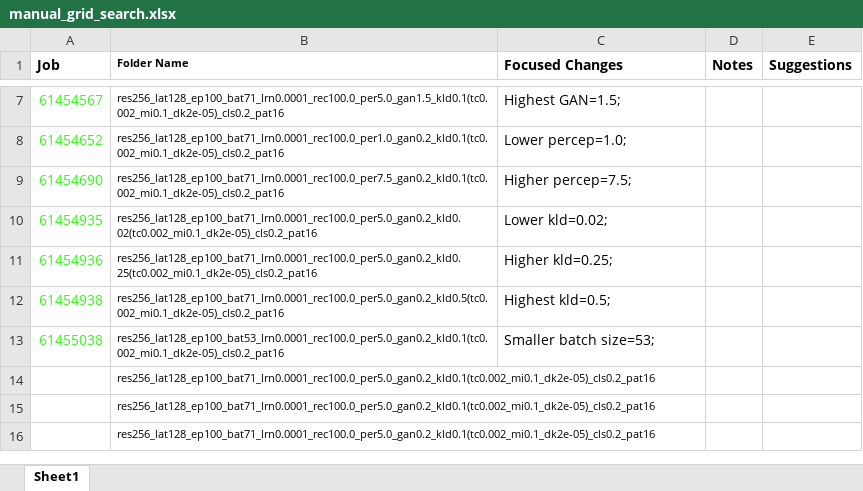
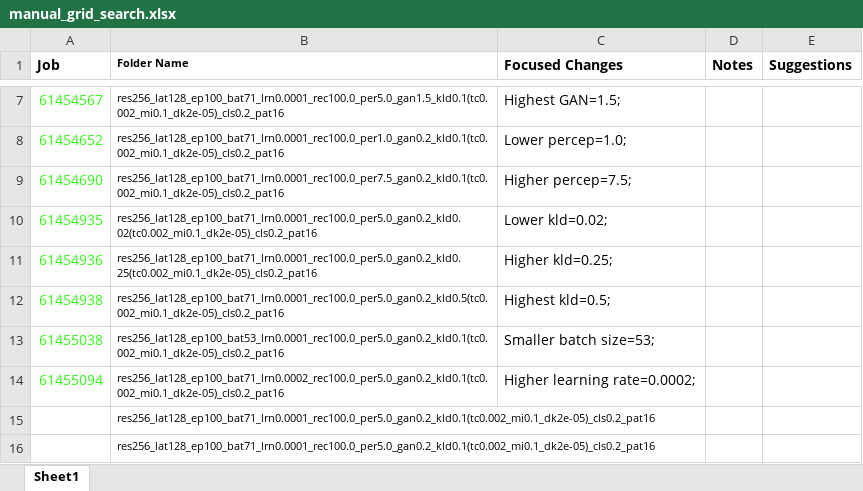
Before and after one commit to BrendenEum/motorVAE, an Excel workbook: manual_grid_search.xlsx, sheet Sheet1, drawn as a sheet; only a part is shown, gaps mark what is left out; values as stored, in another font and other column widths than the file's, no borders; removed rows and columns are numbered as before the commit, all else as after; the diff names each change by its address in the sheet, - before the commit and + after, or states it on an @@ line.

```diff
--- a/manual_grid_search.xlsx (sheet Sheet1)
+++ b/manual_grid_search.xlsx (sheet Sheet1)
-row 14:  | res256_lat128_ep100_bat71_lrn0.0001_rec100.0_per5.0_gan0.2_kld0.1(tc0.002_mi0.1_dk2e-05)_cls0.2_pat16
+row 14: 61455094 | res256_lat128_ep100_bat71_lrn0.0002_rec100.0_per5.0_gan0.2_kld0.1(tc0.002_mi0.1_dk2e-05)_cls0.2_pat16 | Higher learning rate=0.0002;
```
Also changed, not shown: 1 other file.
